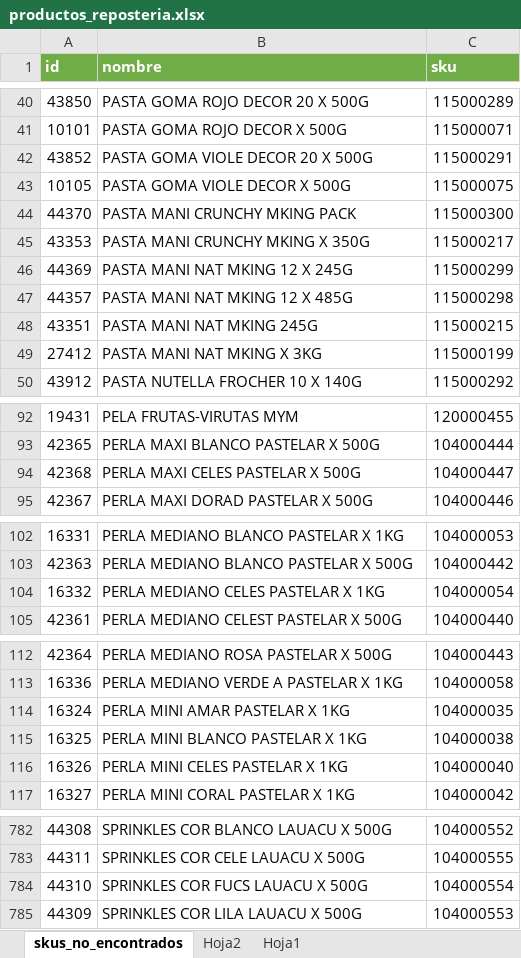
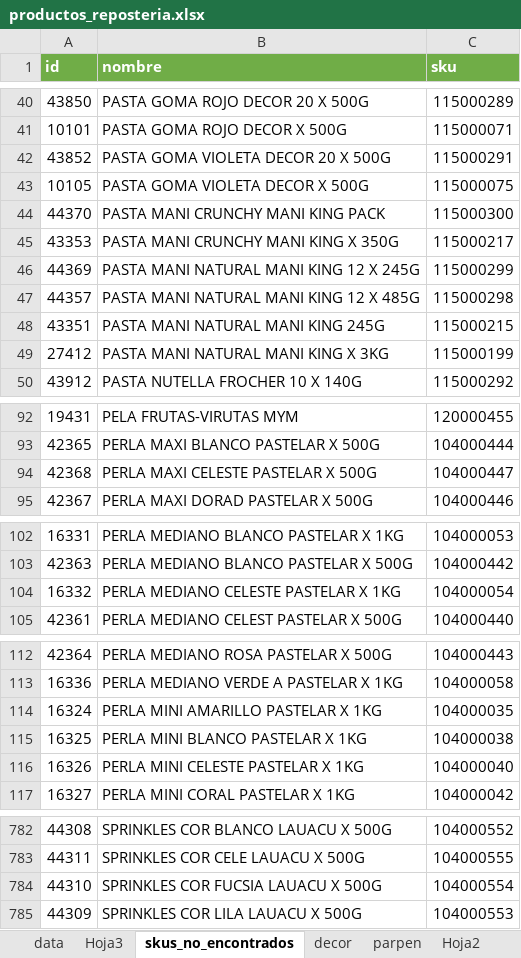
Before and after one commit to dreschpedro/python_tools_full, an Excel workbook: excel_a_json/productos_reposteria.xlsx, sheet skus_no_encontrados, drawn as a sheet; only a part is shown, gaps mark what is left out; values as stored, in another font and other column widths than the file's, no borders; the diff covers the shown part only; the diff names each change by its address in the sheet, - before the commit and + after, or states it on an @@ line.

```diff
--- a/excel_a_json/productos_reposteria.xlsx (sheet skus_no_encontrados)
+++ b/excel_a_json/productos_reposteria.xlsx (sheet skus_no_encontrados)
+sheet tab: data
+sheet tab: Hoja3
+sheet tab: decor
+sheet tab: parpen
-B42 (nombre): PASTA GOMA VIOLE DECOR 20 X 500G
+B42 (nombre): PASTA GOMA VIOLETA DECOR 20 X 500G
-B43 (nombre): PASTA GOMA VIOLE DECOR X 500G
+B43 (nombre): PASTA GOMA VIOLETA DECOR X 500G
-B44 (nombre): PASTA MANI CRUNCHY MKING PACK
+B44 (nombre): PASTA MANI CRUNCHY MANI KING PACK
-B45 (nombre): PASTA MANI CRUNCHY MKING X 350G
+B45 (nombre): PASTA MANI CRUNCHY MANI KING X 350G
-B46 (nombre): PASTA MANI NAT MKING 12 X 245G
+B46 (nombre): PASTA MANI NATURAL MANI KING 12 X 245G
-B47 (nombre): PASTA MANI NAT MKING 12 X 485G
+B47 (nombre): PASTA MANI NATURAL MANI KING 12 X 485G
-B48 (nombre): PASTA MANI NAT MKING 245G
+B48 (nombre): PASTA MANI NATURAL MANI KING 245G
-B49 (nombre): PASTA MANI NAT MKING X 3KG
+B49 (nombre): PASTA MANI NATURAL MANI KING X 3KG
-B94 (nombre): PERLA MAXI CELES PASTELAR X 500G
+B94 (nombre): PERLA MAXI CELESTE PASTELAR X 500G
-B104 (nombre): PERLA MEDIANO CELES PASTELAR X 1KG
+B104 (nombre): PERLA MEDIANO CELESTE PASTELAR X 1KG
-B114 (nombre): PERLA MINI AMAR PASTELAR X 1KG
+B114 (nombre): PERLA MINI AMARILLO PASTELAR X 1KG
-B116 (nombre): PERLA MINI CELES PASTELAR X 1KG
+B116 (nombre): PERLA MINI CELESTE PASTELAR X 1KG
-B784 (nombre): SPRINKLES COR FUCS LAUACU X 500G
+B784 (nombre): SPRINKLES COR FUCSIA LAUACU X 500G
```
Also changed, not shown: 27 edited cells elsewhere in this sheet, 33 other files.
